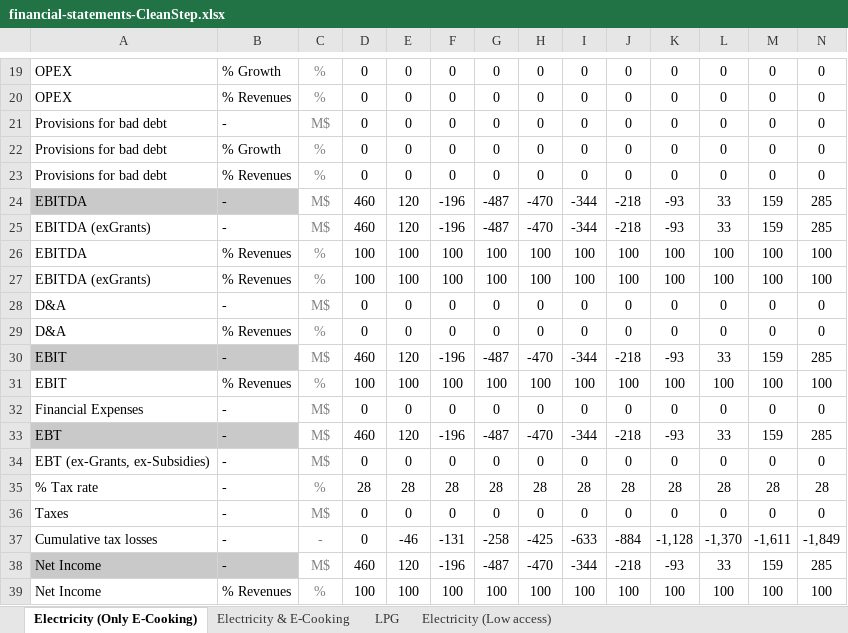
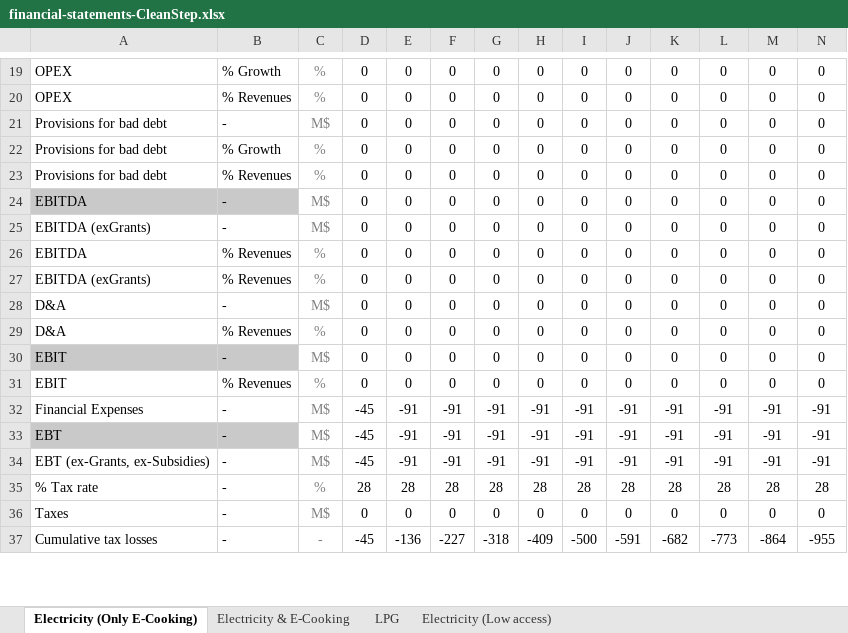
Before and after one commit to Almudenagarrido/CC-WBT-AI, an Excel workbook: backend/Rwanda/financial-statements-CleanStep.xlsx, sheet Electricity (Only E-Cooking), drawn as a sheet; only a part is shown, gaps mark what is left out; values as stored, in another font and other column widths than the file's, no borders; removed rows and columns are numbered as before the commit, all else as after; rows hold the shown columns only; the diff covers the shown part only; the diff names each change by its address in the sheet, - before the commit and + after, or states it on an @@ line.

Commit message:
Refactor backend calculation logic for improved maintainability
- Prepared codebase for upcoming modifications in financial models

This refactor sets the foundation for future enhancements while maintaining backward compatibility with existing data structures and formulas.

```diff
--- a/backend/Rwanda/financial-statements-CleanStep.xlsx (sheet Electricity (Only E-Cooking))
+++ b/backend/Rwanda/financial-statements-CleanStep.xlsx (sheet Electricity (Only E-Cooking))
-row 24: EBITDA | - | M$ | 460 | 120 | -196 | -487 | -470 | -344 | -218 | -93 | 33 | 159 | 285
-row 25: EBITDA (exGrants) | - | M$ | 460 | 120 | -196 | -487 | -470 | -344 | -218 | -93 | 33 | 159 | 285
-row 26: EBITDA | % Revenues | % | 100 | 100 | 100 | 100 | 100 | 100 | 100 | 100 | 100 | 100 | 100
-row 27: EBITDA (exGrants) | % Revenues | % | 100 | 100 | 100 | 100 | 100 | 100 | 100 | 100 | 100 | 100 | 100
+row 24: EBITDA | - | M$ | 0 | 0 | 0 | 0 | 0 | 0 | 0 | 0 | 0 | 0 | 0
+row 25: EBITDA (exGrants) | - | M$ | 0 | 0 | 0 | 0 | 0 | 0 | 0 | 0 | 0 | 0 | 0
+row 26: EBITDA | % Revenues | % | 0 | 0 | 0 | 0 | 0 | 0 | 0 | 0 | 0 | 0 | 0
+row 27: EBITDA (exGrants) | % Revenues | % | 0 | 0 | 0 | 0 | 0 | 0 | 0 | 0 | 0 | 0 | 0
-row 30: EBIT | - | M$ | 460 | 120 | -196 | -487 | -470 | -344 | -218 | -93 | 33 | 159 | 285
-row 31: EBIT | % Revenues | % | 100 | 100 | 100 | 100 | 100 | 100 | 100 | 100 | 100 | 100 | 100
-A30: Financial Expenses
+A30: EBIT
-A30:B30 fill: none
+A30:B30 fill: #C9C9C9
-row 33: EBT | - | M$ | 460 | 120 | -196 | -487 | -470 | -344 | -218 | -93 | 33 | 159 | 285
-A31: EBT (ex-Grants, ex-Subsidies)
+A31: EBIT
-B31: -
+B31: % Revenues
-C31: M$
+C31: %
+row 32: Financial Expenses | - | M$ | -45 | -91 | -91 | -91 | -91 | -91 | -91 | -91 | -91 | -91 | -91
+row 33: EBT | - | M$ | -45 | -91 | -91 | -91 | -91 | -91 | -91 | -91 | -91 | -91 | -91
+row 34: EBT (ex-Grants, ex-Subsidies) | - | M$ | -45 | -91 | -91 | -91 | -91 | -91 | -91 | -91 | -91 | -91 | -91
-row 37: Cumulative tax losses | - | - | 0 | -46 | -131 | -258 | -425 | -633 | -884 | -1,128 | -1,370 | -1,611 | -1,849
-row 38: Net Income | - | M$ | 460 | 120 | -196 | -487 | -470 | -344 | -218 | -93 | 33 | 159 | 285
-row 39: Net Income | % Revenues | % | 100 | 100 | 100 | 100 | 100 | 100 | 100 | 100 | 100 | 100 | 100
+row 37: Cumulative tax losses | - | - | -45 | -136 | -227 | -318 | -409 | -500 | -591 | -682 | -773 | -864 | -955
```
Also changed, not shown: 39 added rows, 37 removed rows, 25 edited cells and cell formats elsewhere in this sheet, sheet Electricity (Low access), sheet LPG, sheet Electricity & E-Cooking, backend/Rwanda/design-capital-CleanStep.xlsx, backend/Rwanda/fuel-financial-inputs.xlsx, 2 other files.
